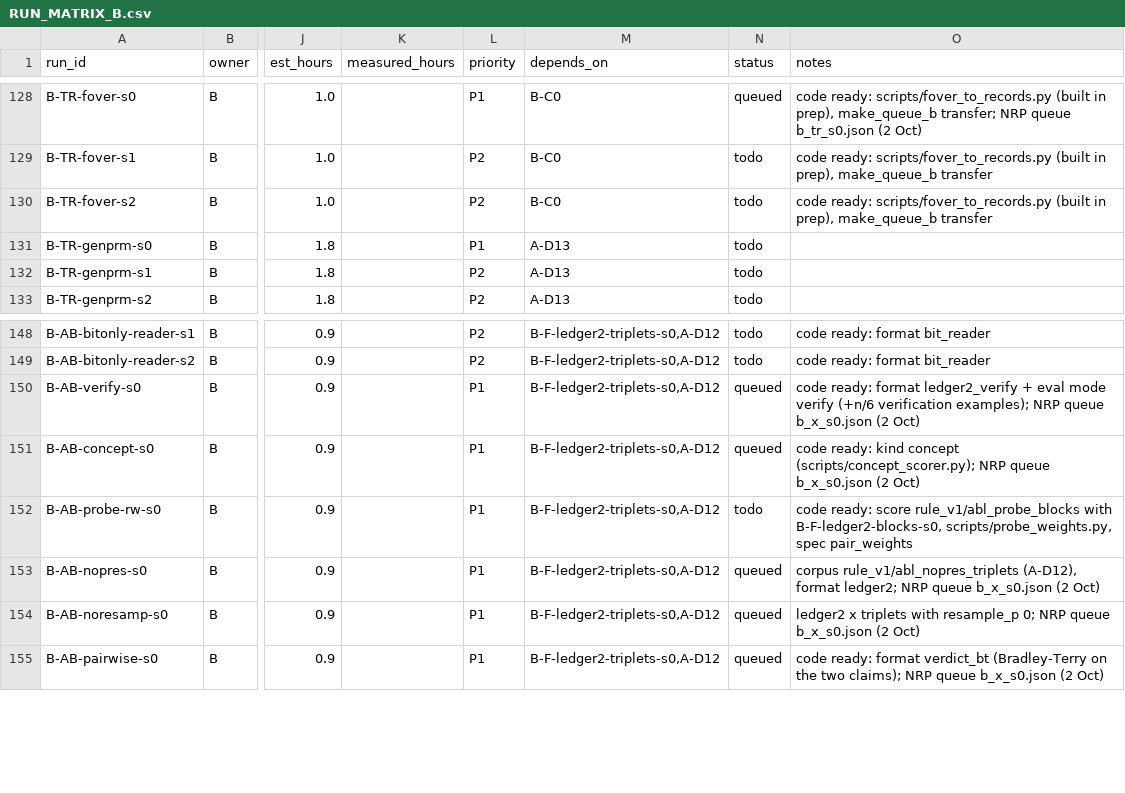
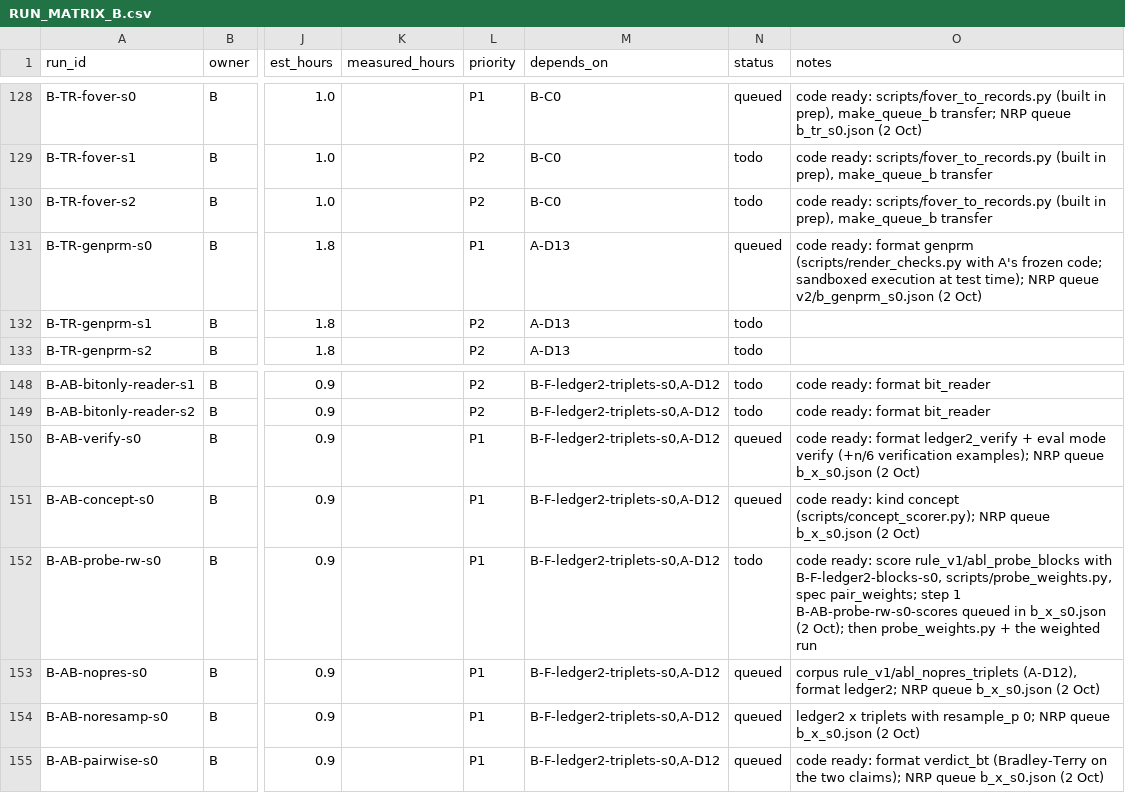
Before and after one commit to Srivatsan6923/selrm, a CSV file: docs/RUN_MATRIX_B.csv, drawn as a sheet; only a part is shown, gaps mark what is left out; the diff names each change by its address in the sheet, - before the commit and + after, or states it on an @@ line.

Commit message:
Role B: GenPRM-style verifier (genprm format, A's check code, sandboxed execution), field-edit eval mode, runners read queue subdirectories and skip specs they cannot run

```diff
--- a/docs/RUN_MATRIX_B.csv
+++ b/docs/RUN_MATRIX_B.csv
-N131 (status): todo
+N131 (status): queued
-O131 (notes): (empty)
+O131 (notes): code ready: format genprm (scripts/render_checks.py with A's frozen code; sandboxed execution at test time); NRP queue v2/b_genprm_s0.json (2 Oct)
-O152 (notes): …scripts/probe_weights.py, spec pair_weights
+O152 (notes): …scripts/probe_weights.py, spec pair_weights; step 1 B-AB-probe-rw-s0-scores queued in b_x_s0.json (2 Oct); then probe_weights.py + the weighted run
```
Also changed, not shown: 15 other files.
